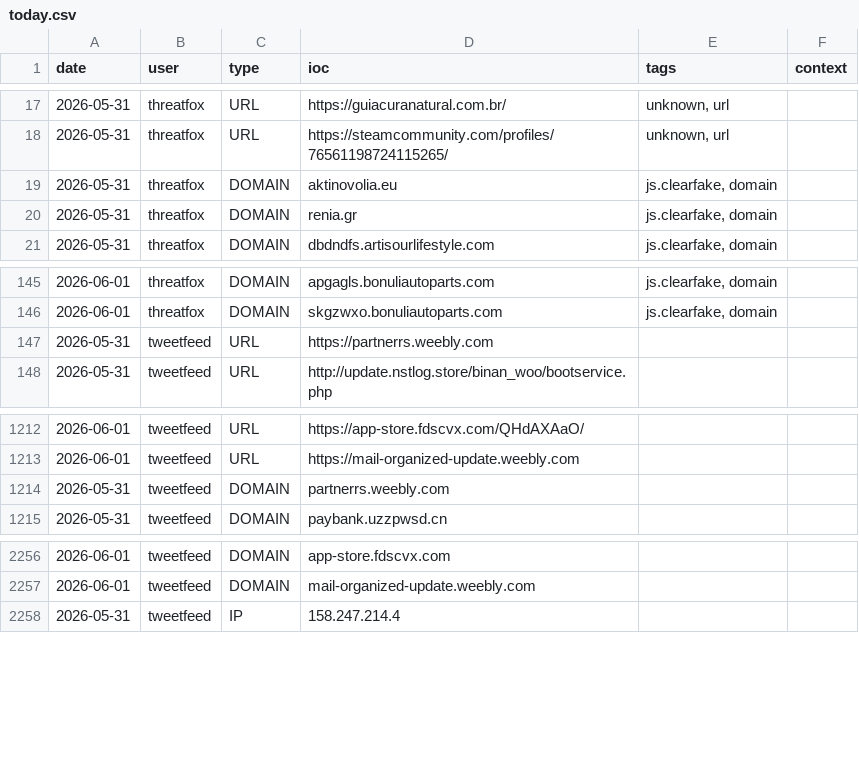
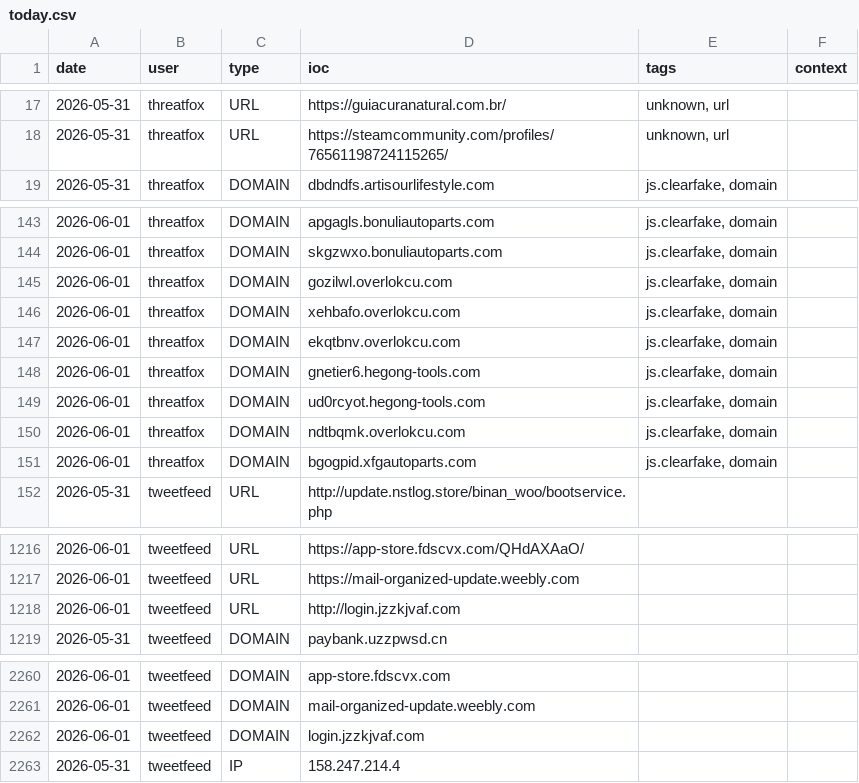
Before and after one commit to Adi-Lyt/vigia-ioc-feed, a CSV file: iocs/today.csv, drawn as a sheet; only a part is shown, gaps mark what is left out.

Commit message:
chore: update IoC feed 2026-06-01 05:43 UTC

```diff
--- a/iocs/today.csv
+++ b/iocs/today.csv
@@ -18,4 +18,2 @@ date,user,type,ioc,tags,context
 2026-05-31,threatfox,URL,https://steamcommunity.com/profiles/76561198724115265/,"unknown, url",
-2026-05-31,threatfox,DOMAIN,aktinovolia.eu,"js.clearfake, domain",
-2026-05-31,threatfox,DOMAIN,renia.gr,"js.clearfake, domain",
 2026-05-31,threatfox,DOMAIN,dbdndfs.artisourlifestyle.com,"js.clearfake, domain",
@@ -146,3 +144,9 @@ date,user,type,ioc,tags,context
 2026-06-01,threatfox,DOMAIN,skgzwxo.bonuliautoparts.com,"js.clearfake, domain",
-2026-05-31,tweetfeed,URL,https://partnerrs.weebly.com,,
+2026-06-01,threatfox,DOMAIN,gozilwl.overlokcu.com,"js.clearfake, domain",
+2026-06-01,threatfox,DOMAIN,xehbafo.overlokcu.com,"js.clearfake, domain",
+2026-06-01,threatfox,DOMAIN,ekqtbnv.overlokcu.com,"js.clearfake, domain",
+2026-06-01,threatfox,DOMAIN,gnetier6.hegong-tools.com,"js.clearfake, domain",
+2026-06-01,threatfox,DOMAIN,ud0rcyot.hegong-tools.com,"js.clearfake, domain",
+2026-06-01,threatfox,DOMAIN,ndtbqmk.overlokcu.com,"js.clearfake, domain",
+2026-06-01,threatfox,DOMAIN,bgogpid.xfgautoparts.com,"js.clearfake, domain",
 2026-05-31,tweetfeed,URL,http://update.nstlog.store/binan_woo/bootservice.php,,
@@ -1213,3 +1217,3 @@ date,user,type,ioc,tags,context
 2026-06-01,tweetfeed,URL,https://mail-organized-update.weebly.com,,
-2026-05-31,tweetfeed,DOMAIN,partnerrs.weebly.com,,
+2026-06-01,tweetfeed,URL,http://login.jzzkjvaf.com,,
 2026-05-31,tweetfeed,DOMAIN,paybank.uzzpwsd.cn,,
@@ -2257,2 +2261,3 @@ date,user,type,ioc,tags,context
 2026-06-01,tweetfeed,DOMAIN,mail-organized-update.weebly.com,,
+2026-06-01,tweetfeed,DOMAIN,login.jzzkjvaf.com,,
 2026-05-31,tweetfeed,IP,158.247.214.4,,
```
